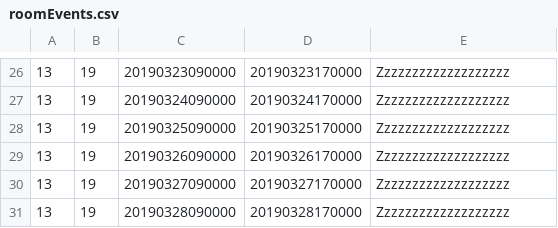
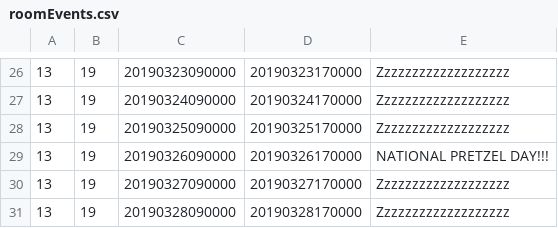
Before and after one commit to smashedTuba28/CapstoneActivityTracker, a CSV file: CS320_Lab02/src/edu/ycp/cs320/CapstoneActivityTracker/persist/res/roomEvents.csv, drawn as a sheet; only a part is shown, gaps mark what is left out.

```diff
--- a/CS320_Lab02/src/edu/ycp/cs320/CapstoneActivityTracker/persist/res/roomEvents.csv
+++ b/CS320_Lab02/src/edu/ycp/cs320/CapstoneActivityTracker/persist/res/roomEvents.csv
@@ -28,3 +28,3 @@
 13|19|20190325090000|20190325170000|Zzzzzzzzzzzzzzzzzzz
-13|19|20190326090000|20190326170000|Zzzzzzzzzzzzzzzzzzz
+13|19|20190326090000|20190326170000|NATIONAL PRETZEL DAY!!!
 13|19|20190327090000|20190327170000|Zzzzzzzzzzzzzzzzzzz
```
Also changed, not shown: CS320_Lab02/war/WEB-INF/classes/edu/ycp/cs320/CapstoneActivityTracker/persist/res/roomEvents.csv, 7 other files.
